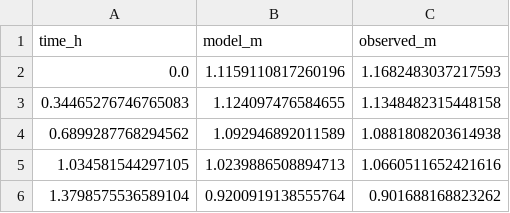
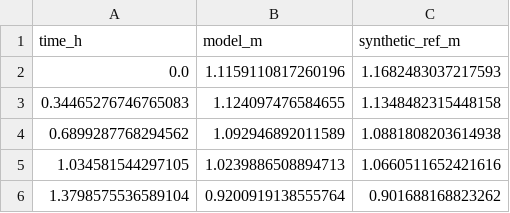
Before and after one commit to samuelakosaonyejekwe/brine-dispersion-analysis-sam, a CSV file: outputs/csv/B_tidal_level.csv, drawn as a sheet; only a part is shown.

Commit message:
Stop presenting the synthetic ADCP series as field measurements
run_case_study.py builds the "observed" current and tidal-level series from the
model's own solution:

    obs_spd = spd * (1 + 0.03) + rng.normal(0, 0.06 * amp, spd.shape)
    eta_obs = eta_mod * 1.02 + rng.normal(0, 0.04, eta_mod.shape)

The Willmott index (0.992-0.999) and Nash-Sutcliffe efficiency (0.967-0.996)
therefore measure the bias and noise imposed on the reference, not agreement
with anything observed. Bahia Azul is a fictitious site and no measured currents
exist for it. case_inputs.py already said "synthetic field survey", but the
figures, the report and the decks all called the series "observed"/"measured"
and offered the scores as calibration evidence.

- Relabel the figures: "Modelled vs synthetic ADCP reference"; the legend now
  reads "Synthetic ADCP reference"; the tidal CSV column is synthetic_ref_m.
- Report: a note ahead of the skill table states plainly what the scores do and
  do not show, and the validation preamble no longer counts the ADCP dataset
  among the solver's independent evidence.
- README: same disclosure, plus the dense-jet terminal rise is now shown in the
  table as outside its published band instead of "published ranges".

Also corrected while checking the numbers behind the executive summary:
- The conclusion claimed compliance "across the full range of discharge flows
  and tidal states"; it holds across the simulated ones, and now says so.
- Slide tiles claimed "NSE >= 0.97" when the station minimum is 0.967.

README now documents the run scripts, validation suite and CSV outputs that this
repository actually ships, and case.pdf is rebuilt (68 pages).

```diff
--- a/outputs/csv/B_tidal_level.csv
+++ b/outputs/csv/B_tidal_level.csv
@@ -1,2 +1,2 @@
-time_h,model_m,observed_m
+time_h,model_m,synthetic_ref_m
 0.0,1.1159110817260196,1.1682483037217593
```
Also changed, not shown: 11 other files.
